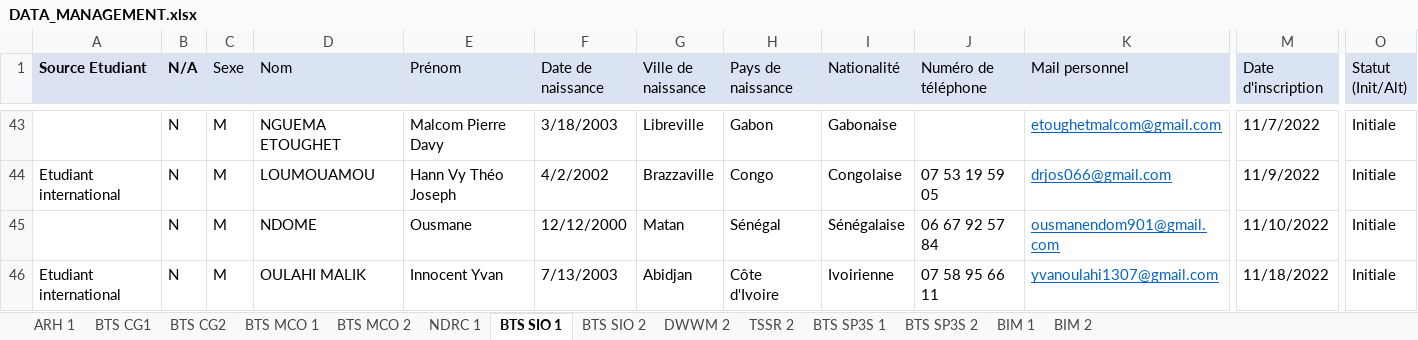
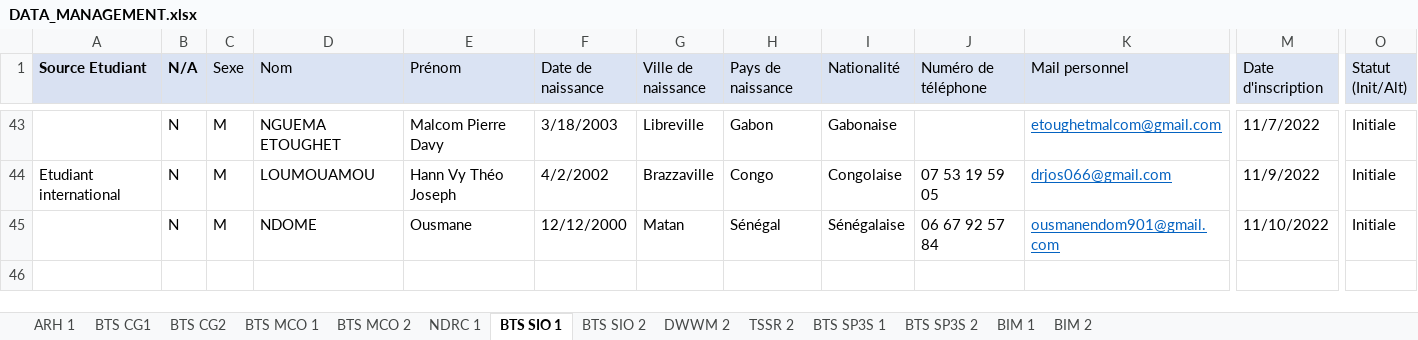
Before and after one commit to badiskhachaa1996/DockerProject, an Excel workbook: back/scriptImport/DATA_MANAGEMENT.xlsx, sheet BTS SIO 1, drawn as a sheet; only a part is shown, gaps mark what is left out; values as stored, in another font and other column widths than the file's, no borders; conditional formats and table styles not drawn; rows hold the shown columns only; the diff names each change by its address in the sheet, - before the commit and + after, or states it on an @@ line.

```diff
--- a/back/scriptImport/DATA_MANAGEMENT.xlsx (sheet BTS SIO 1)
+++ b/back/scriptImport/DATA_MANAGEMENT.xlsx (sheet BTS SIO 1)
-row 46: Etudiant international | N | M | OULAHI MALIK | Innocent Yvan | 7/13/2003 | Abidjan | Côte d'Ivoire | Ivoirienne | 07 58 95 66 11 | yvanoulahi1307@gmail.com | 11/18/2022 | Initiale
```
Also changed, not shown: sheet BTS CG1, sheet BTS MCO 1, back/scriptImport/DATA_COMMERCE.xlsx, 1 other file.
